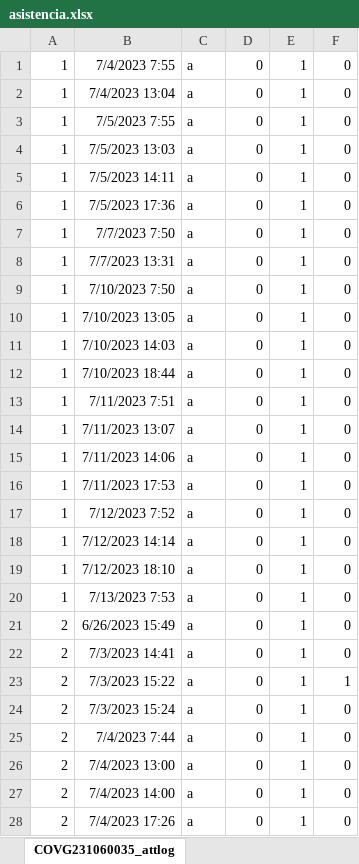
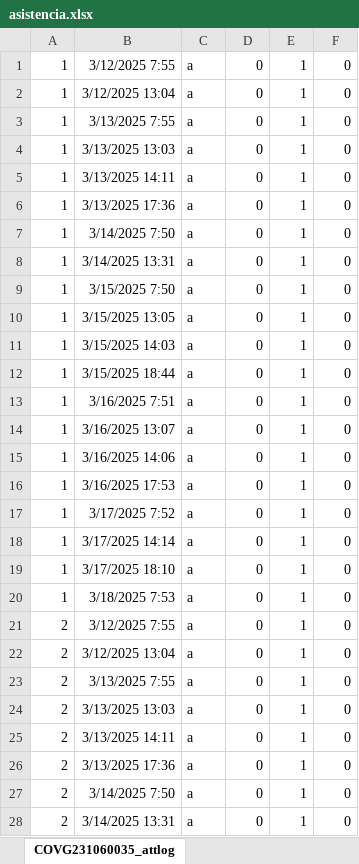
Before and after one commit to yoxer25/ASISTENCIA-UE, an Excel workbook: src/archives/asistencia.xlsx, sheet COVG231060035_attlog, drawn as a sheet; only a part is shown; values as stored, in another font and other column widths than the file's, no borders; the diff covers the shown part only; the diff names each change by its address in the sheet, - before the commit and + after, or states it on an @@ line.

Commit message:
filtros y nueva paginacion para el registro de asistencia y avance de filtros en los reportes

```diff
--- a/src/archives/asistencia.xlsx (sheet COVG231060035_attlog)
+++ b/src/archives/asistencia.xlsx (sheet COVG231060035_attlog)
-B1: 7/4/2023 7:55
+B1: 3/12/2025 7:55
-B2: 7/4/2023 13:04
+B2: 3/12/2025 13:04
-B3: 7/5/2023 7:55
+B3: 3/13/2025 7:55
-B4: 7/5/2023 13:03
+B4: 3/13/2025 13:03
-B5: 7/5/2023 14:11
+B5: 3/13/2025 14:11
-B6: 7/5/2023 17:36
+B6: 3/13/2025 17:36
-B7: 7/7/2023 7:50
+B7: 3/14/2025 7:50
-B8: 7/7/2023 13:31
+B8: 3/14/2025 13:31
-B9: 7/10/2023 7:50
+B9: 3/15/2025 7:50
-B10: 7/10/2023 13:05
+B10: 3/15/2025 13:05
-B11: 7/10/2023 14:03
+B11: 3/15/2025 14:03
-B12: 7/10/2023 18:44
+B12: 3/15/2025 18:44
-B13: 7/11/2023 7:51
+B13: 3/16/2025 7:51
-B14: 7/11/2023 13:07
+B14: 3/16/2025 13:07
-B15: 7/11/2023 14:06
+B15: 3/16/2025 14:06
-B16: 7/11/2023 17:53
+B16: 3/16/2025 17:53
-B17: 7/12/2023 7:52
+B17: 3/17/2025 7:52
-B18: 7/12/2023 14:14
+B18: 3/17/2025 14:14
-B19: 7/12/2023 18:10
+B19: 3/17/2025 18:10
-B20: 7/13/2023 7:53
+B20: 3/18/2025 7:53
-B21: 6/26/2023 15:49
+B21: 3/12/2025 7:55
-B22: 7/3/2023 14:41
+B22: 3/12/2025 13:04
-B23: 7/3/2023 15:22
+B23: 3/13/2025 7:55
-F23: 1
+F23: 0
-B24: 7/3/2023 15:24
+B24: 3/13/2025 13:03
-B25: 7/4/2023 7:44
+B25: 3/13/2025 14:11
-B26: 7/4/2023 13:00
+B26: 3/13/2025 17:36
-B27: 7/4/2023 14:00
+B27: 3/14/2025 7:50
-B28: 7/4/2023 17:26
+B28: 3/14/2025 13:31
```
Also changed, not shown: 14 edited cells elsewhere in this sheet, 24 other files.
